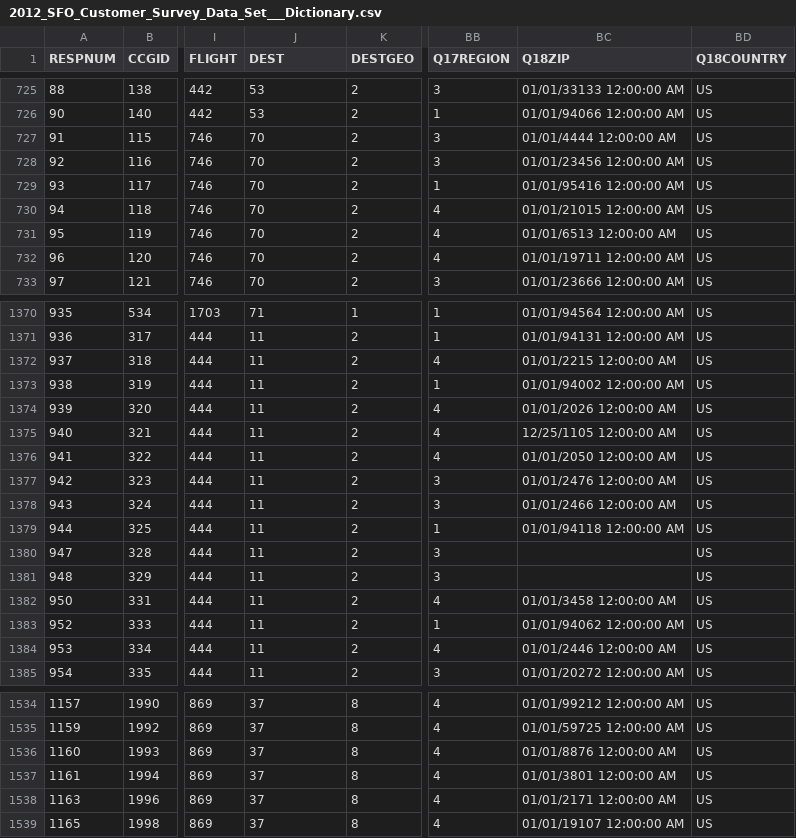
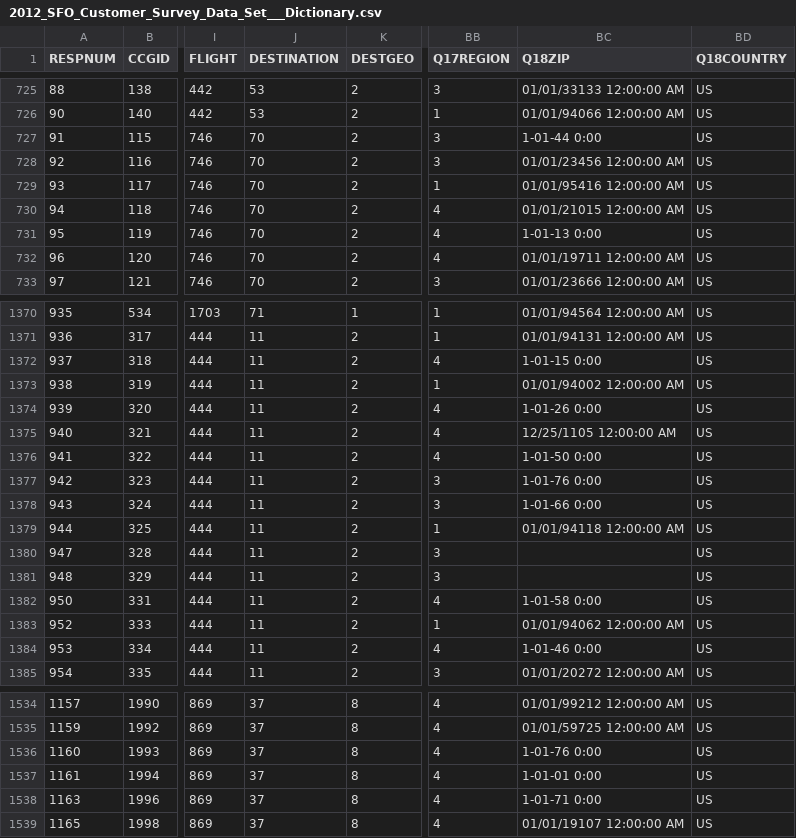
Before and after one commit to jaggyluis/cdr-tx-profiler, a CSV file: _ref/SFO/2012-customer-survey-data/2012_SFO_Customer_Survey_Data_Set___Dictionary.csv, drawn as a sheet; only a part is shown, gaps mark what is left out; the diff covers the shown part only; the diff names each change by its address in the sheet, - before the commit and + after, or states it on an @@ line.

Commit message:
refactor: added destinations to key

```diff
--- a/_ref/SFO/2012-customer-survey-data/2012_SFO_Customer_Survey_Data_Set___Dictionary.csv
+++ b/_ref/SFO/2012-customer-survey-data/2012_SFO_Customer_Survey_Data_Set___Dictionary.csv
-J1: DEST
+J1: DESTINATION
-BC727 (Q18ZIP): 01/01/4444 12:00:00 AM
+BC727 (Q18ZIP): 1-01-44 0:00
-BC731 (Q18ZIP): 01/01/6513 12:00:00 AM
+BC731 (Q18ZIP): 1-01-13 0:00
-BC1372 (Q18ZIP): 01/01/2215 12:00:00 AM
+BC1372 (Q18ZIP): 1-01-15 0:00
-BC1374 (Q18ZIP): 01/01/2026 12:00:00 AM
+BC1374 (Q18ZIP): 1-01-26 0:00
-BC1376 (Q18ZIP): 01/01/2050 12:00:00 AM
+BC1376 (Q18ZIP): 1-01-50 0:00
-BC1377 (Q18ZIP): 01/01/2476 12:00:00 AM
+BC1377 (Q18ZIP): 1-01-76 0:00
-BC1378 (Q18ZIP): 01/01/2466 12:00:00 AM
+BC1378 (Q18ZIP): 1-01-66 0:00
-BC1382 (Q18ZIP): 01/01/3458 12:00:00 AM
+BC1382 (Q18ZIP): 1-01-58 0:00
-BC1384 (Q18ZIP): 01/01/2446 12:00:00 AM
+BC1384 (Q18ZIP): 1-01-46 0:00
-BC1536 (Q18ZIP): 01/01/8876 12:00:00 AM
+BC1536 (Q18ZIP): 1-01-76 0:00
-BC1537 (Q18ZIP): 01/01/3801 12:00:00 AM
+BC1537 (Q18ZIP): 1-01-01 0:00
-BC1538 (Q18ZIP): 01/01/2171 12:00:00 AM
+BC1538 (Q18ZIP): 1-01-71 0:00
```
Also changed, not shown: 73 edited cells elsewhere in this file, 4 other files.
